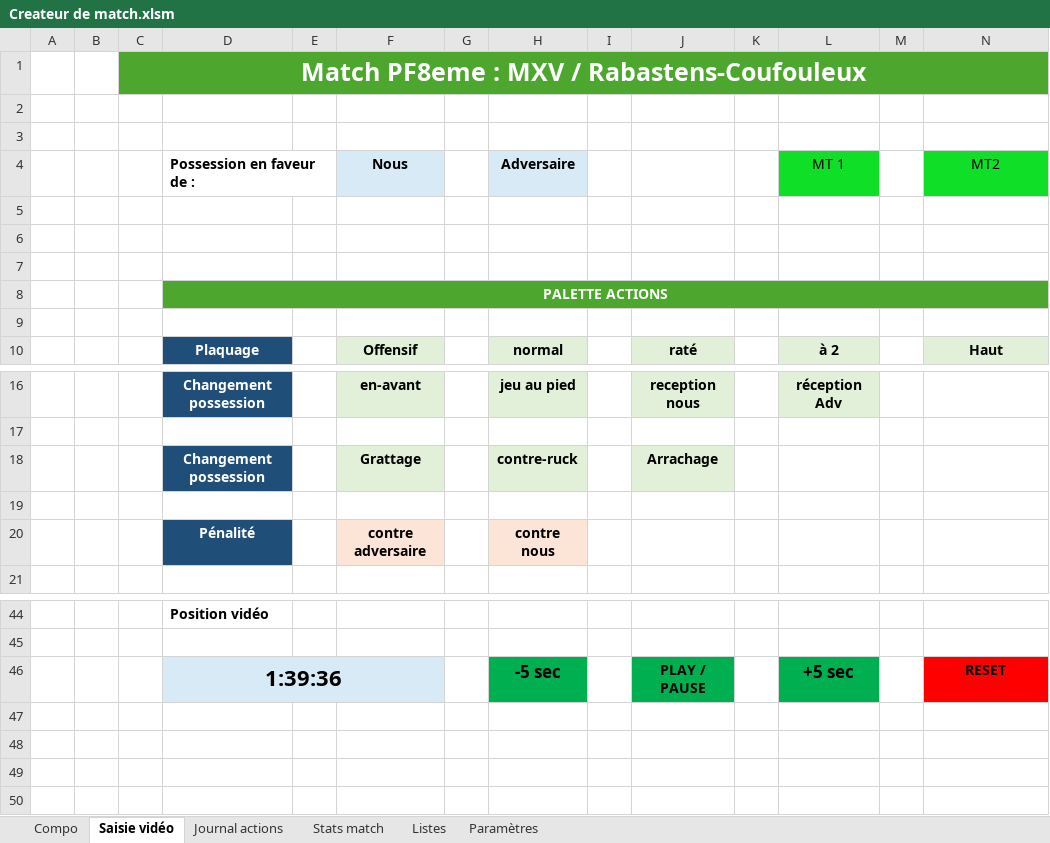
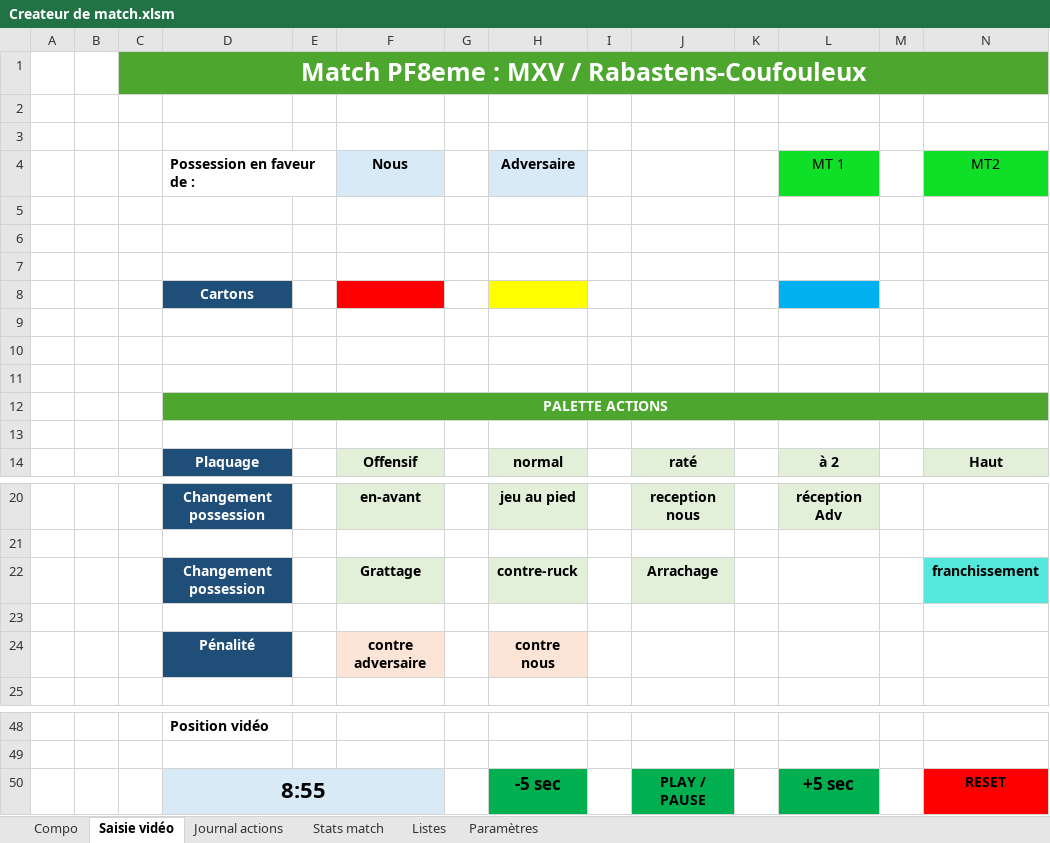
Before and after one commit to Bastien-32/RugbyStatsVeo, an Excel workbook: Createur de match.xlsm, sheet Saisie vidéo, drawn as a sheet; only a part is shown, gaps mark what is left out; values as stored, in another font and other column widths than the file's, no borders; charts and pictures not drawn; addresses are those after the commit; the diff names each change by its address in the sheet, - before the commit and + after, or states it on an @@ line.

Commit message:
ajout des boutons franchissement et cartons

```diff
--- a/Createur de match.xlsm (sheet Saisie vidéo)
+++ b/Createur de match.xlsm (sheet Saisie vidéo)
+row 8:  |  |  | Cartons
+row 9: (empty)
+row 10: (empty)
+row 11: (empty)
-N22 (MT2): (empty)
+N22 (MT2): franchissement
-N22 fill: none
+N22 fill: #54E8DD
-D50 (Possession en faveur de :): 1:39:36
+D50 (Possession en faveur de :): 8:55
```
Also changed, not shown: sheet Paramètres, sheet Stats match, charts or pictures.
